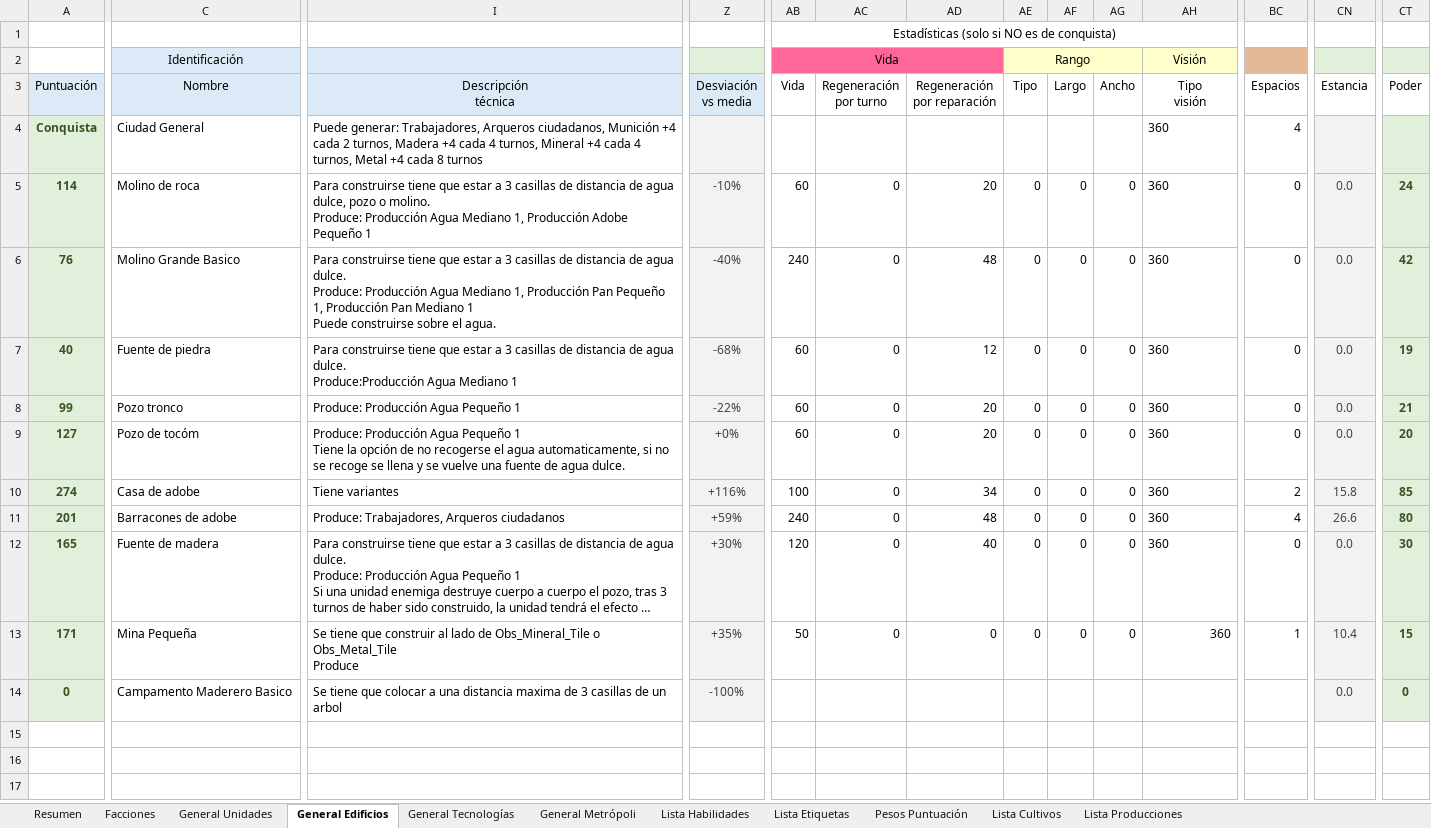
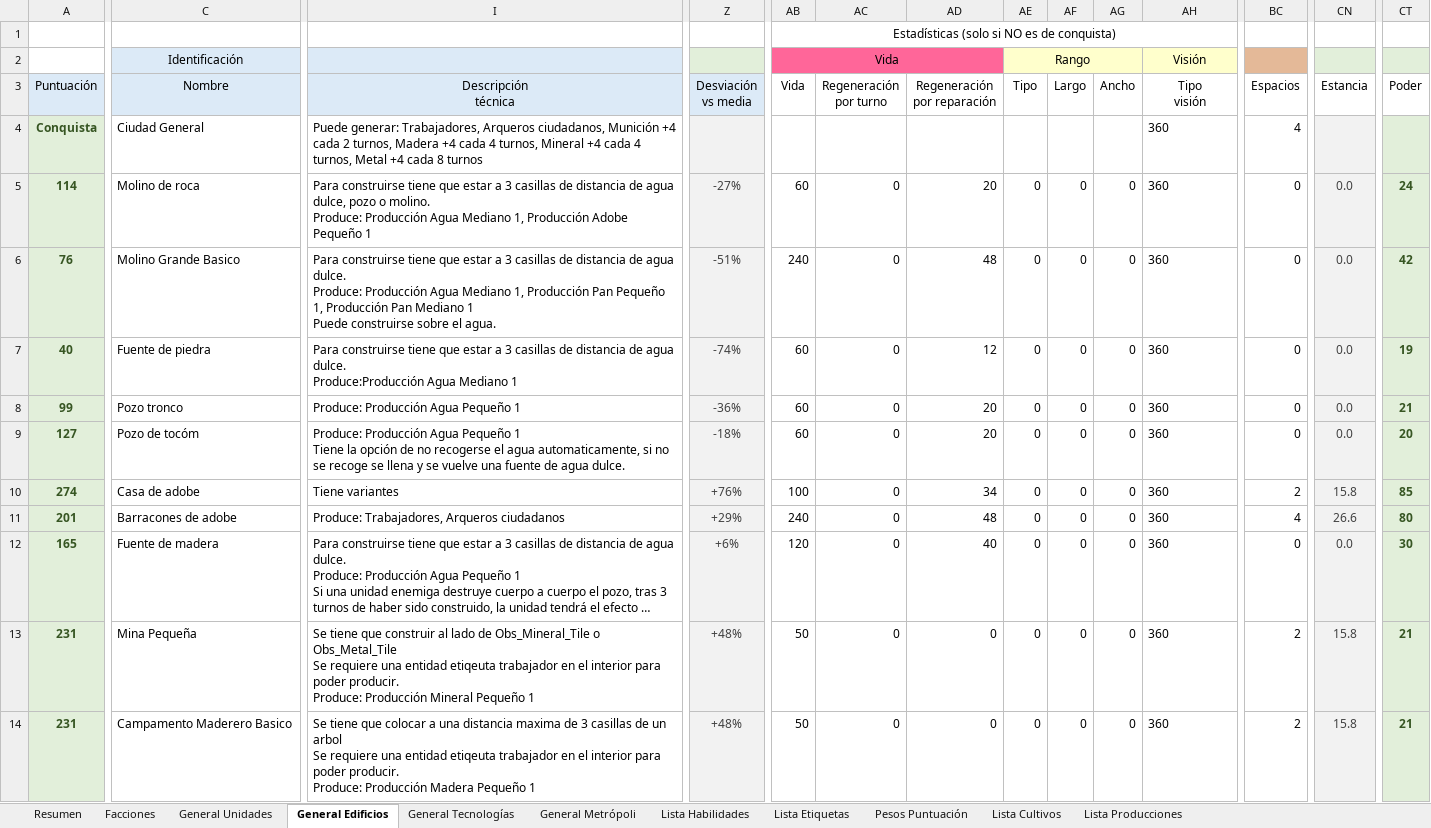
Before and after one commit to Maquiavelo925/Time-Of-War, an Excel workbook: EstadisticasTimeOfWar.xlsm, sheet General Edificios, drawn as a sheet; only a part is shown, gaps mark what is left out; long unchanged cells end in …; values as stored, in another font and other column widths than the file's, no borders; conditional formats not drawn; ↵ is a line break in a cell; the diff covers the shown part only; the diff names each change by its address in the sheet, - before the commit and + after, or states it on an @@ line.

```diff
--- a/EstadisticasTimeOfWar.xlsm (sheet General Edificios)
+++ b/EstadisticasTimeOfWar.xlsm (sheet General Edificios)
-Z5 (Desviación vs media): -10%
+Z5 (Desviación vs media): -27%
-Z6 (Desviación vs media): -40%
+Z6 (Desviación vs media): -51%
-Z7 (Desviación vs media): -68%
+Z7 (Desviación vs media): -74%
-Z8 (Desviación vs media): -22%
+Z8 (Desviación vs media): -36%
-Z9 (Desviación vs media): +0%
+Z9 (Desviación vs media): -18%
-Z10 (Desviación vs media): +116%
+Z10 (Desviación vs media): +76%
-Z11 (Desviación vs media): +59%
+Z11 (Desviación vs media): +29%
-Z12 (Desviación vs media): +30%
+Z12 (Desviación vs media): +6%
-A13 (Puntuación): 171
+A13 (Puntuación): 231
-I13 (Descripción técnica): …o Obs_Metal_Tile ↵ Produce
+I13 (Descripción técnica): …o Obs_Metal_Tile ↵ Se requiere una entidad etiqeuta trabajador en el interior para poder producir. ↵ Produce: Producción Mineral Pequeño 1
-Z13 (Desviación vs media): +35%
+Z13 (Desviación vs media): +48%
-AH13 alignment: right
+AH13 alignment: left
-BC13 (Espacios): 1
+BC13 (Espacios): 2
-CN13 (Estancia): 10.4
+CN13 (Estancia): 15.8
-CT13 (Poder): 15
+CT13 (Poder): 21
-A14 (Puntuación): 0
+A14 (Puntuación): 231
-I14 (Descripción técnica): …un arbol
+I14 (Descripción técnica): …un arbol ↵ Se requiere una entidad etiqeuta trabajador en el interior para poder producir. ↵ Produce: Producción Madera Pequeño 1
-Z14 (Desviación vs media): -100%
+Z14 (Desviación vs media): +48%
-AB14 (Vida): (empty)
+AB14 (Vida): 50
-AC14 (Regeneración por turno): (empty)
+AC14 (Regeneración por turno): 0
-AD14 (Regeneración por reparación): (empty)
+AD14 (Regeneración por reparación): 0
-AE14 (Tipo): (empty)
+AE14 (Tipo): 0
-AF14 (Largo): (empty)
+AF14 (Largo): 0
-AG14 (Ancho): (empty)
+AG14 (Ancho): 0
-AH14 (Tipo visión): (empty)
+AH14 (Tipo visión): 360
-BC14 (Espacios): (empty)
+BC14 (Espacios): 2
-CN14 (Estancia): 0.0
+CN14 (Estancia): 15.8
-CT14 (Poder): 0
+CT14 (Poder): 21
```
Also changed, not shown: 30 edited cells elsewhere in this sheet, sheet Lista Producciones.
